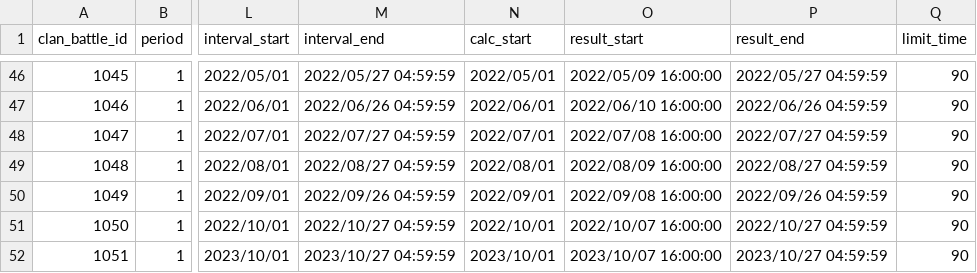
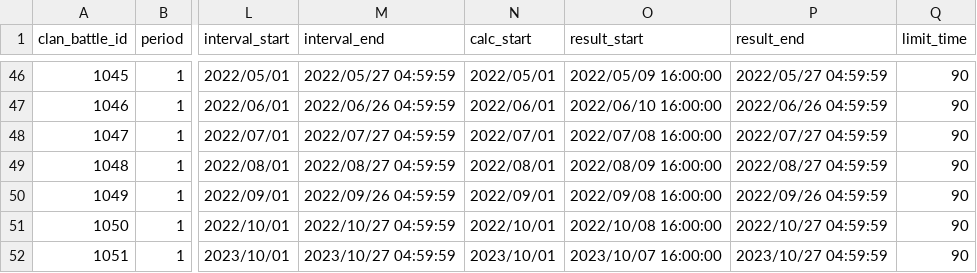
Before and after one commit to KiruyaMomochi/RediveData, a CSV file: db/csv/clan_battle_period.csv, drawn as a sheet; only a part is shown, gaps mark what is left out; the diff names each change by its address in the sheet, - before the commit and + after, or states it on an @@ line.

```diff
--- a/db/csv/clan_battle_period.csv
+++ b/db/csv/clan_battle_period.csv
-O51 (result_start): 2022/10/07 16:00:00
+O51 (result_start): 2022/10/08 16:00:00
```
Also changed, not shown: 1 other file.
